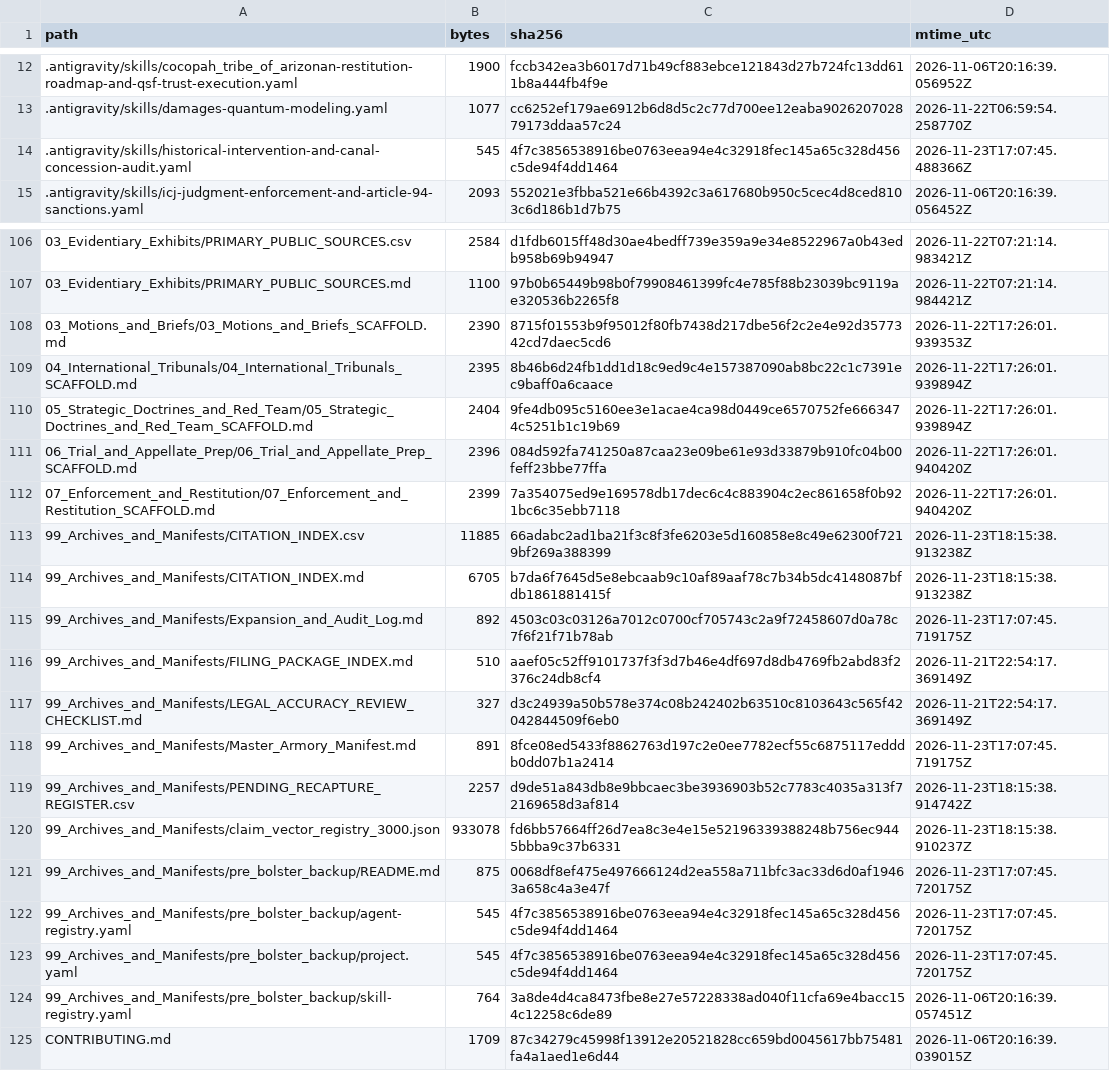
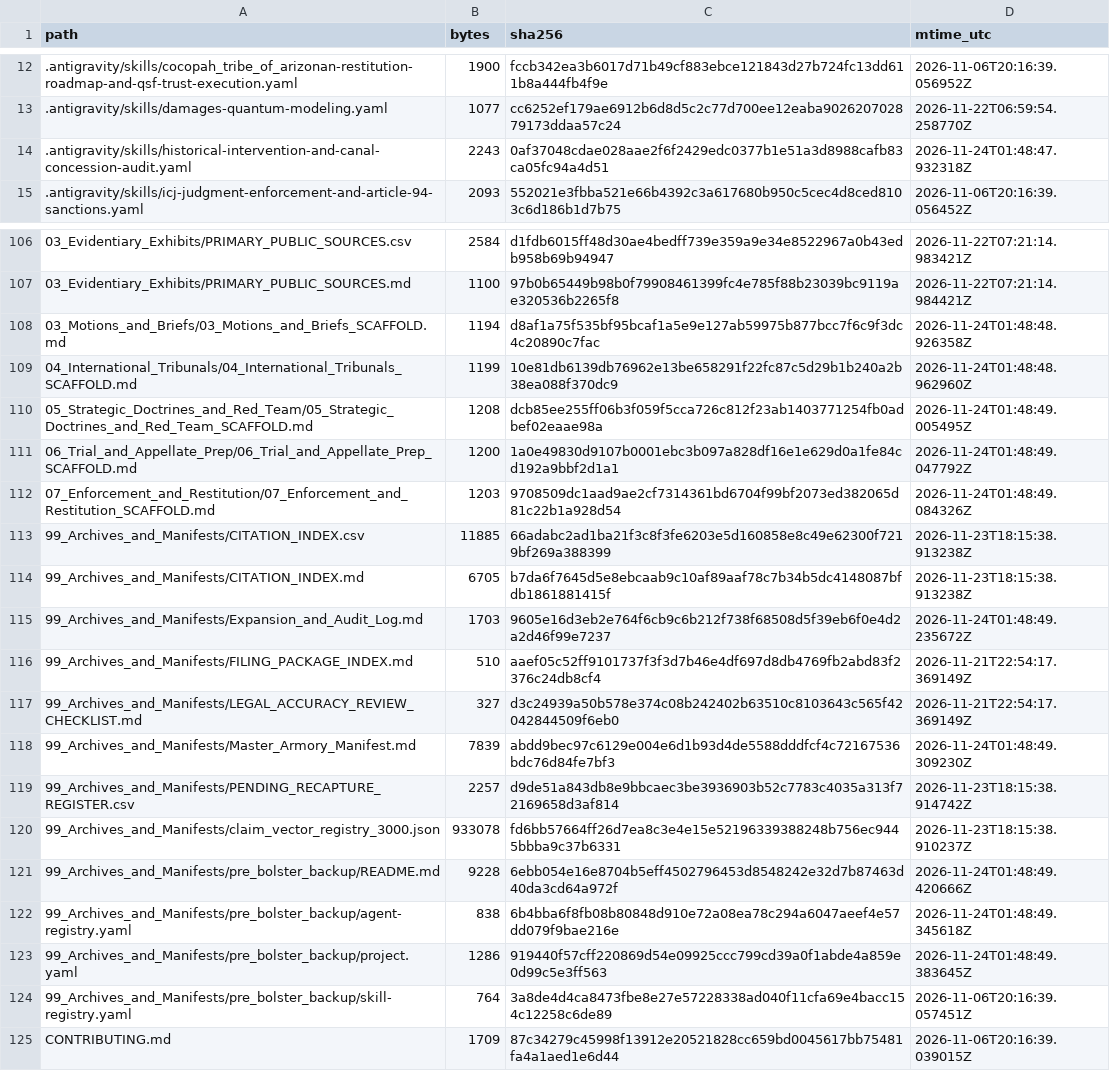
Before and after one commit to GlobalRestitutionAlliance/turtle-island-us-az-cocopah-tribe-of-arizona-master-litigation, a CSV file: 99_Archives_and_Manifests/MANIFEST_SHA256.csv, drawn as a sheet; only a part is shown, gaps mark what is left out; the diff covers the shown part only.

Commit message:
REVERTED DUE TO UNPROMPTED MASS J3WFICATED DATA CORRUPTION BY COMPROMISED BIASED LLM/ARTIFICIAL INTELLIGENCE MODELS

```diff
--- a/99_Archives_and_Manifests/MANIFEST_SHA256.csv
+++ b/99_Archives_and_Manifests/MANIFEST_SHA256.csv
@@ -13,3 +13,3 @@ path,bytes,sha256,mtime_utc
 .antigravity/skills/damages-quantum-modeling.yaml,1077,cc6252ef179ae6912b6d8d5c2c77d700ee12eaba902620702879173ddaa57c24,2026-11-22T06:59:54.258770Z
-.antigravity/skills/historical-intervention-and-canal-concession-audit.yaml,545,4f7c3856538916be0763eea94e4c32918fec145a65c328d456c5de94f4dd1464,2026-11-23T17:07:45.488366Z
+.antigravity/skills/historical-intervention-and-canal-concession-audit.yaml,2243,0af37048cdae028aae2f6f2429edc0377b1e51a3d8988cafb83ca05fc94a4d51,2026-11-24T01:48:47.932318Z
 .antigravity/skills/icj-judgment-enforcement-and-article-94-sanctions.yaml,2093,552021e3fbba521e66b4392c3a617680b950c5cec4d8ced8103c6d186b1d7b75,2026-11-06T20:16:39.056452Z
@@ -107,18 +107,18 @@ path,bytes,sha256,mtime_utc
 03_Evidentiary_Exhibits/PRIMARY_PUBLIC_SOURCES.md,1100,97b0b65449b98b0f79908461399fc4e785f88b23039bc9119ae320536b2265f8,2026-11-22T07:21:14.984421Z
-03_Motions_and_Briefs/03_Motions_and_Briefs_SCAFFOLD.md,2390,8715f01553b9f95012f80fb7438d217dbe56f2c2e4e92d3577342cd7daec5cd6,2026-11-22T17:26:01.939353Z
-04_International_Tribunals/04_International_Tribunals_SCAFFOLD.md,2395,8b46b6d24fb1dd1d18c9ed9c4e157387090ab8bc22c1c7391ec9baff0a6caace,2026-11-22T17:26:01.939894Z
-05_Strategic_Doctrines_and_Red_Team/05_Strategic_Doctrines_and_Red_Team_SCAFFOLD.md,2404,9fe4db095c5160ee3e1acae4ca98d0449ce6570752fe6663474c5251b1c19b69,2026-11-22T17:26:01.939894Z
-06_Trial_and_Appellate_Prep/06_Trial_and_Appellate_Prep_SCAFFOLD.md,2396,084d592fa741250a87caa23e09be61e93d33879b910fc04b00feff23bbe77ffa,2026-11-22T17:26:01.940420Z
-07_Enforcement_and_Restitution/07_Enforcement_and_Restitution_SCAFFOLD.md,2399,7a354075ed9e169578db17dec6c4c883904c2ec861658f0b921bc6c35ebb7118,2026-11-22T17:26:01.940420Z
+03_Motions_and_Briefs/03_Motions_and_Briefs_SCAFFOLD.md,1194,d8af1a75f535bf95bcaf1a5e9e127ab59975b877bcc7f6c9f3dc4c20890c7fac,2026-11-24T01:48:48.926358Z
+04_International_Tribunals/04_International_Tribunals_SCAFFOLD.md,1199,10e81db6139db76962e13be658291f22fc87c5d29b1b240a2b38ea088f370dc9,2026-11-24T01:48:48.962960Z
+05_Strategic_Doctrines_and_Red_Team/05_Strategic_Doctrines_and_Red_Team_SCAFFOLD.md,1208,dcb85ee255ff06b3f059f5cca726c812f23ab1403771254fb0adbef02eaae98a,2026-11-24T01:48:49.005495Z
+06_Trial_and_Appellate_Prep/06_Trial_and_Appellate_Prep_SCAFFOLD.md,1200,1a0e49830d9107b0001ebc3b097a828df16e1e629d0a1fe84cd192a9bbf2d1a1,2026-11-24T01:48:49.047792Z
+07_Enforcement_and_Restitution/07_Enforcement_and_Restitution_SCAFFOLD.md,1203,9708509dc1aad9ae2cf7314361bd6704f99bf2073ed382065d81c22b1a928d54,2026-11-24T01:48:49.084326Z
 99_Archives_and_Manifests/CITATION_INDEX.csv,11885,66adabc2ad1ba21f3c8f3fe6203e5d160858e8c49e62300f7219bf269a388399,2026-11-23T18:15:38.913238Z
 99_Archives_and_Manifests/CITATION_INDEX.md,6705,b7da6f7645d5e8ebcaab9c10af89aaf78c7b34b5dc4148087bfdb1861881415f,2026-11-23T18:15:38.913238Z
-99_Archives_and_Manifests/Expansion_and_Audit_Log.md,892,4503c03c03126a7012c0700cf705743c2a9f72458607d0a78c7f6f21f71b78ab,2026-11-23T17:07:45.719175Z
+99_Archives_and_Manifests/Expansion_and_Audit_Log.md,1703,9605e16d3eb2e764f6cb9c6b212f738f68508d5f39eb6f0e4d2a2d46f99e7237,2026-11-24T01:48:49.235672Z
 99_Archives_and_Manifests/FILING_PACKAGE_INDEX.md,510,aaef05c52ff9101737f3f3d7b46e4df697d8db4769fb2abd83f2376c24db8cf4,2026-11-21T22:54:17.369149Z
 99_Archives_and_Manifests/LEGAL_ACCURACY_REVIEW_CHECKLIST.md,327,d3c24939a50b578e374c08b242402b63510c8103643c565f42042844509f6eb0,2026-11-21T22:54:17.369149Z
-99_Archives_and_Manifests/Master_Armory_Manifest.md,891,8fce08ed5433f8862763d197c2e0ee7782ecf55c6875117edddb0dd07b1a2414,2026-11-23T17:07:45.719175Z
+99_Archives_and_Manifests/Master_Armory_Manifest.md,7839,abdd9bec97c6129e004e6d1b93d4de5588dddfcf4c72167536bdc76d84fe7bf3,2026-11-24T01:48:49.309230Z
 99_Archives_and_Manifests/PENDING_RECAPTURE_REGISTER.csv,2257,d9de51a843db8e9bbcaec3be3936903b52c7783c4035a313f72169658d3af814,2026-11-23T18:15:38.914742Z
 99_Archives_and_Manifests/claim_vector_registry_3000.json,933078,fd6bb57664ff26d7ea8c3e4e15e52196339388248b756ec9445bbba9c37b6331,2026-11-23T18:15:38.910237Z
-99_Archives_and_Manifests/pre_bolster_backup/README.md,875,0068df8ef475e497666124d2ea558a711bfc3ac33d6d0af19463a658c4a3e47f,2026-11-23T17:07:45.720175Z
-99_Archives_and_Manifests/pre_bolster_backup/agent-registry.yaml,545,4f7c3856538916be0763eea94e4c32918fec145a65c328d456c5de94f4dd1464,2026-11-23T17:07:45.720175Z
-99_Archives_and_Manifests/pre_bolster_backup/project.yaml,545,4f7c3856538916be0763eea94e4c32918fec145a65c328d456c5de94f4dd1464,2026-11-23T17:07:45.720175Z
+99_Archives_and_Manifests/pre_bolster_backup/README.md,9228,6ebb054e16e8704b5eff4502796453d8548242e32d7b87463d40da3cd64a972f,2026-11-24T01:48:49.420666Z
+99_Archives_and_Manifests/pre_bolster_backup/agent-registry.yaml,838,6b4bba6f8fb08b80848d910e72a08ea78c294a6047aeef4e57dd079f9bae216e,2026-11-24T01:48:49.345618Z
+99_Archives_and_Manifests/pre_bolster_backup/project.yaml,1286,919440f57cff220869d54e09925ccc799cd39a0f1abde4a859e0d99c5e3ff563,2026-11-24T01:48:49.383645Z
 99_Archives_and_Manifests/pre_bolster_backup/skill-registry.yaml,764,3a8de4d4ca8473fbe8e27e57228338ad040f11cfa69e4bacc154c12258c6de89,2026-11-06T20:16:39.057451Z
```
Also changed, not shown: 77 edited cells elsewhere in this file, 37 other files.
